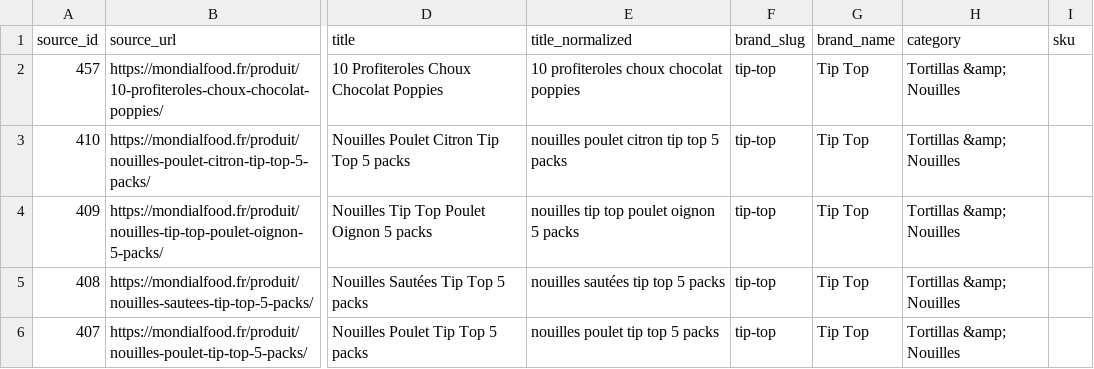
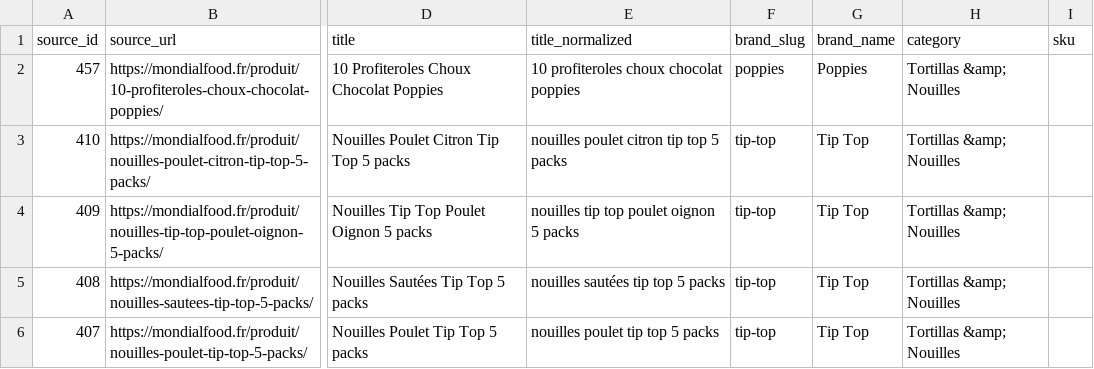
Before and after one commit to enzoprat/greensquare, a CSV file: imports/brands/tip-top/products-source.csv, drawn as a sheet; only a part is shown, gaps mark what is left out; the diff names each change by its address in the sheet, - before the commit and + after, or states it on an @@ line.

```diff
--- a/imports/brands/tip-top/products-source.csv
+++ b/imports/brands/tip-top/products-source.csv
-F2 (brand_slug): tip-top
+F2 (brand_slug): poppies
-G2 (brand_name): Tip Top
+G2 (brand_name): Poppies
```
